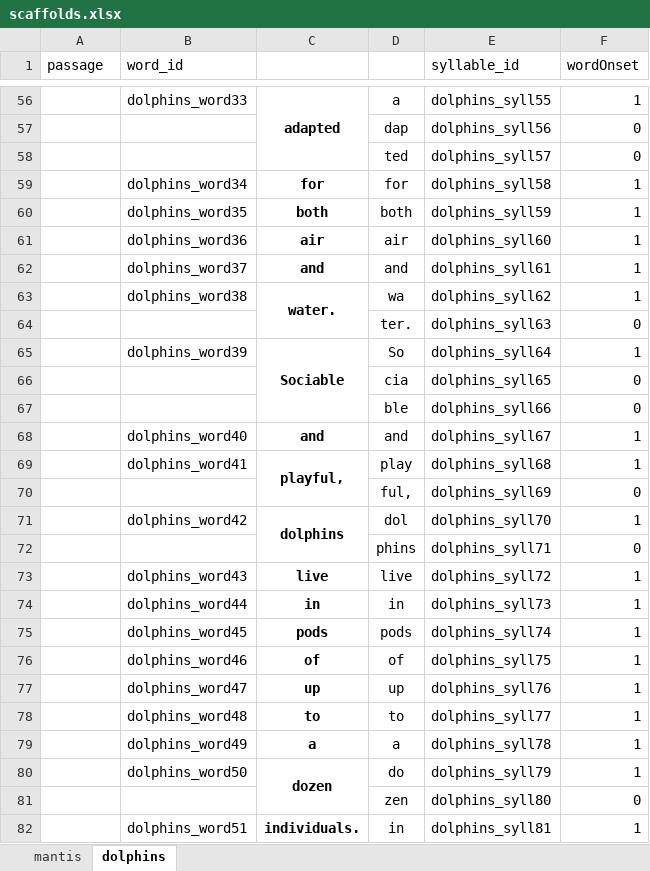
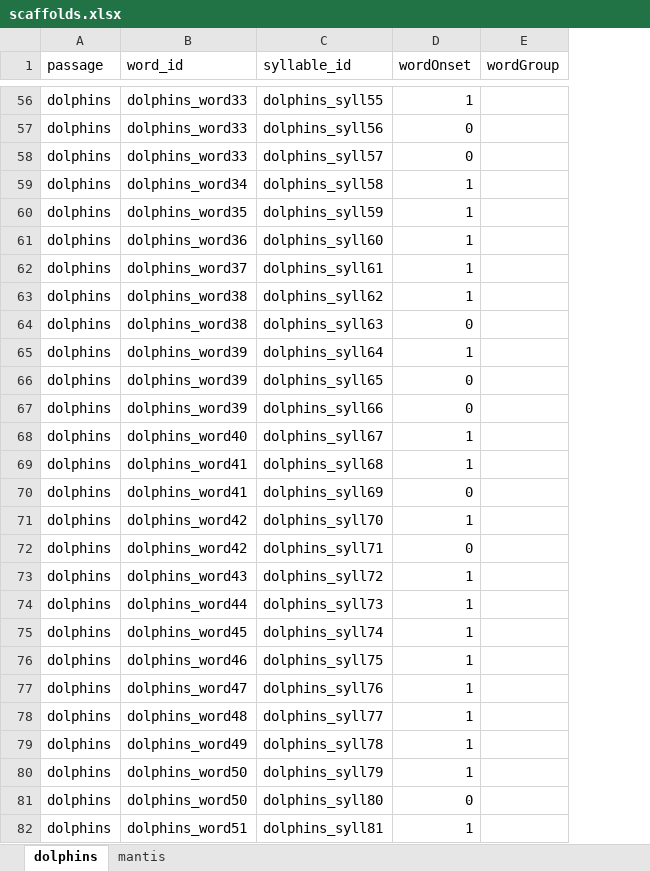
Before and after one commit to NDCLab/readAloud-valence-dataset, an Excel workbook: code/scaffolds.xlsx, sheet dolphins, drawn as a sheet; only a part is shown, gaps mark what is left out; values as stored, in another font and other column widths than the file's, no borders; removed rows and columns are numbered as before the commit, all else as after; the diff covers the shown part only; the diff names each change by its address in the sheet, - before the commit and + after, or states it on an @@ line.

```diff
--- a/code/scaffolds.xlsx (sheet dolphins)
+++ b/code/scaffolds.xlsx (sheet dolphins)
@@ sheet tab order changed: dolphins | mantis @@
-column C, rows 56-82: adapted |  |  | for | both | air | and | water. |  | Sociable |  |  | and | playful, |  | dolphins |  | live | in | pods | of | up | to | a | dozen |  | individuals.
-column D, rows 56-82: a | dap | ted | for | both | air | and | wa | ter. | So | cia | ble | and | play | ful, | dol | phins | live | in | pods | of | up | to | a | do | zen | in
+column E (wordGroup), empty
-A56:A82 (passage): (empty)
+A56:A82 (passage): dolphins
-B57:B58 (word_id): (empty)
+B57:B58 (word_id): dolphins_word33
-B64 (word_id): (empty)
+B64 (word_id): dolphins_word38
-B66:B67 (word_id): (empty)
+B66:B67 (word_id): dolphins_word39
-B70 (word_id): (empty)
+B70 (word_id): dolphins_word41
-B72 (word_id): (empty)
+B72 (word_id): dolphins_word42
-B81 (word_id): (empty)
+B81 (word_id): dolphins_word50
```
Also changed, not shown: 412 edited cells elsewhere in this sheet.
